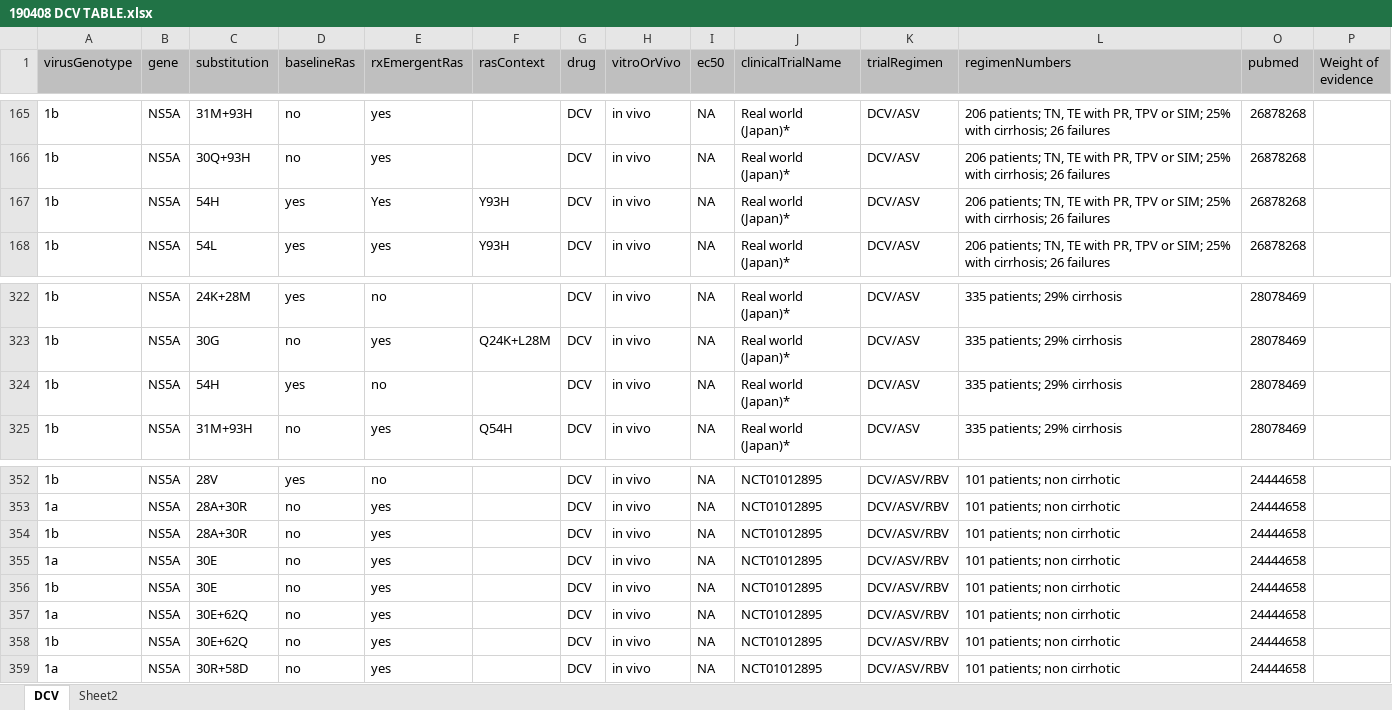
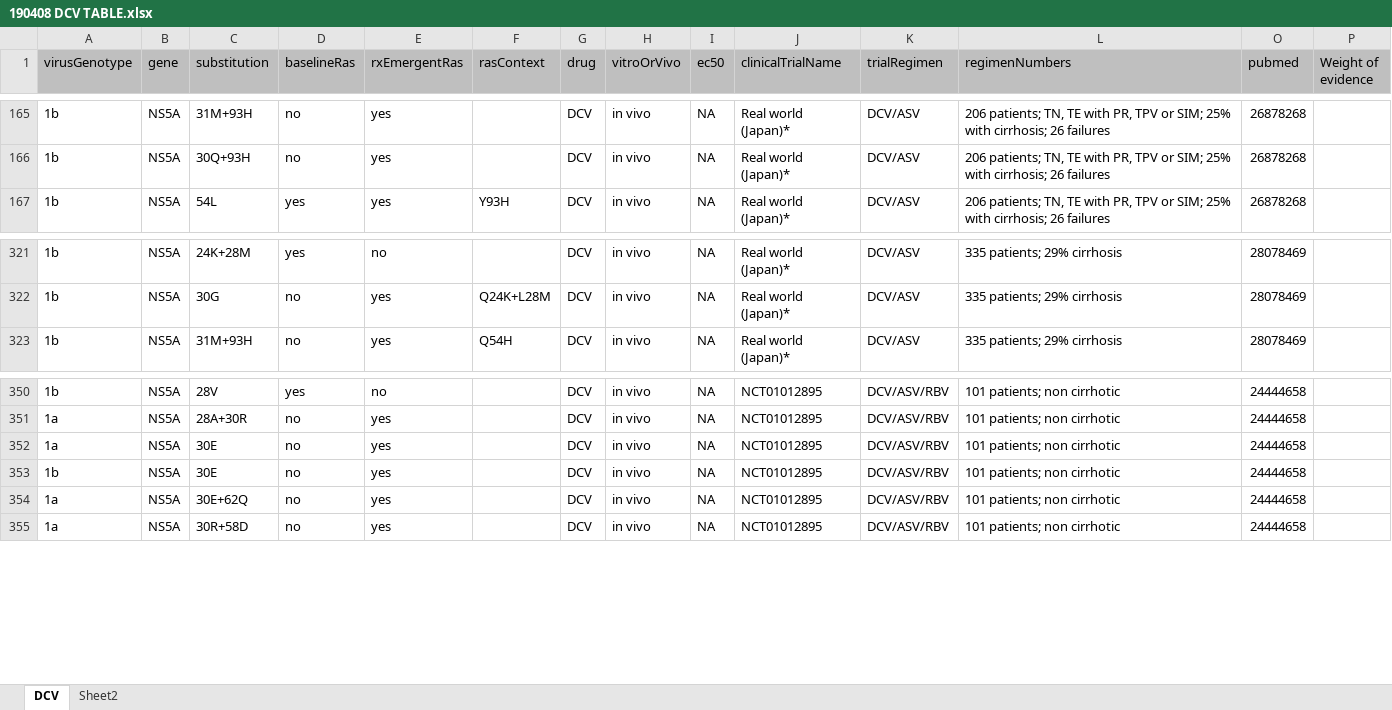
Before and after one commit to giffordlabcvr/PHE-HCV-DRUG-RESISTANCE, an Excel workbook: tabular/contributed/190408 DCV TABLE.xlsx, sheet DCV, drawn as a sheet; only a part is shown, gaps mark what is left out; values as stored, in another font and other column widths than the file's, no borders; the diff names each change by its address in the sheet, - before the commit and + after, or states it on an @@ line.

```diff
--- a/tabular/contributed/190408 DCV TABLE.xlsx (sheet DCV)
+++ b/tabular/contributed/190408 DCV TABLE.xlsx (sheet DCV)
-row 167: 1b | NS5A | 54H | yes | Yes | Y93H | DCV | in vivo | NA | Real world (Japan)* | DCV/ASV | 206 patients; TN, TE with PR, TPV or SIM; 25% with cirrhosis; 26 failures | 26878268
-row 324: 1b | NS5A | 54H | yes | no |  | DCV | in vivo | NA | Real world (Japan)* | DCV/ASV | 335 patients; 29% cirrhosis | 28078469
-row 354: 1b | NS5A | 28A+30R | no | yes |  | DCV | in vivo | NA | NCT01012895 | DCV/ASV/RBV | 101 patients; non cirrhotic | 24444658
-row 358: 1b | NS5A | 30E+62Q | no | yes |  | DCV | in vivo | NA | NCT01012895 | DCV/ASV/RBV | 101 patients; non cirrhotic | 24444658
```
Also changed, not shown: tabular/contributed/190408 VEL TABLE.xlsx, tabular/contributed/190708 GZR TABLE.xlsx, 4 other files.
